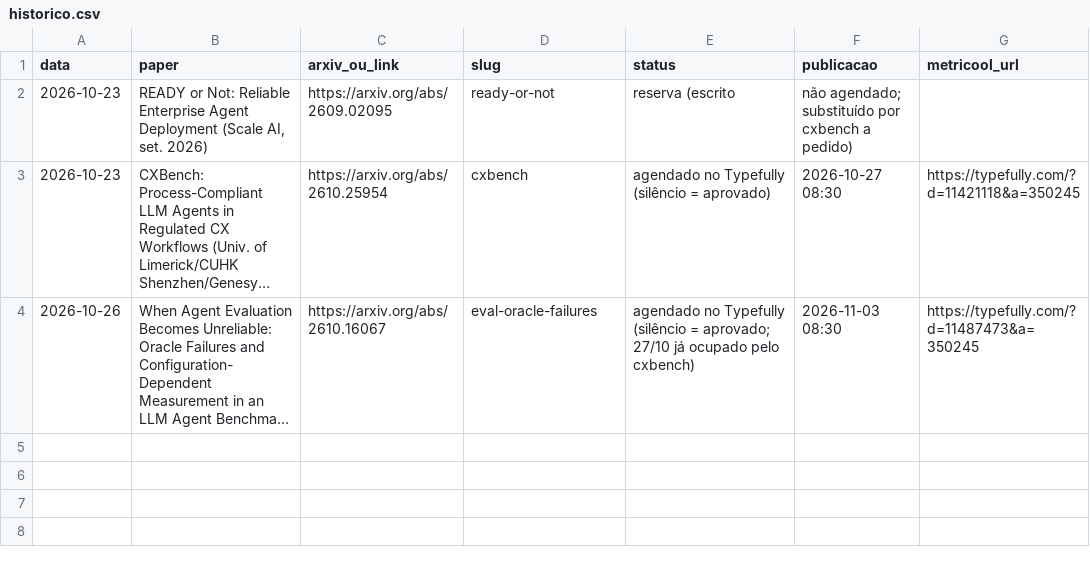
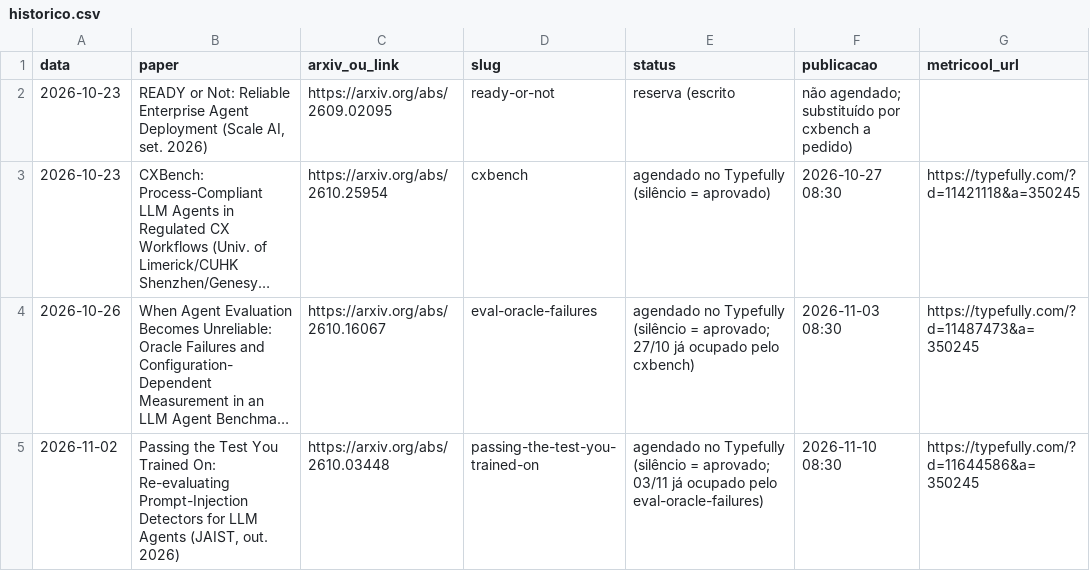
Before and after one commit to pedrofavero/techroombr-posts, a CSV file: posts/linkedin/historico.csv, drawn as a sheet; long unchanged cells end in …; the diff names each change by its address in the sheet, - before the commit and + after, or states it on an @@ line.

```diff
--- a/posts/linkedin/historico.csv
+++ b/posts/linkedin/historico.csv
+row 5: 2026-11-02 | Passing the Test You Trained On: Re-evaluating Prompt-Injection Detectors for LLM Agents (JAIST, out. 2026) | https://arxiv.org/abs/2610.03448 | passing-the-test-you-trained-on | agendado no Typefully (silêncio = aprovado; 03/11 já ocupado pelo eval-oracle-failures) | 2026-11-10 08:30 | https://typefully.com/?d=11644586&a=350245
```
Also changed, not shown: 1 other file.
